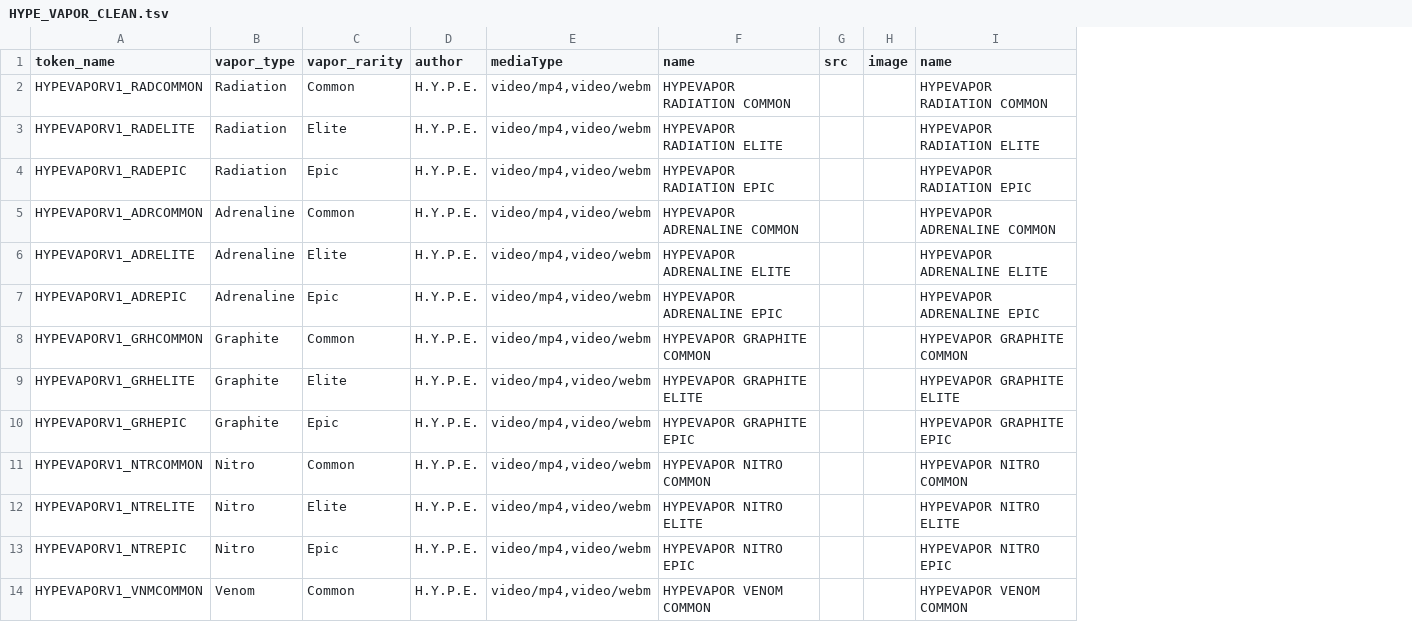
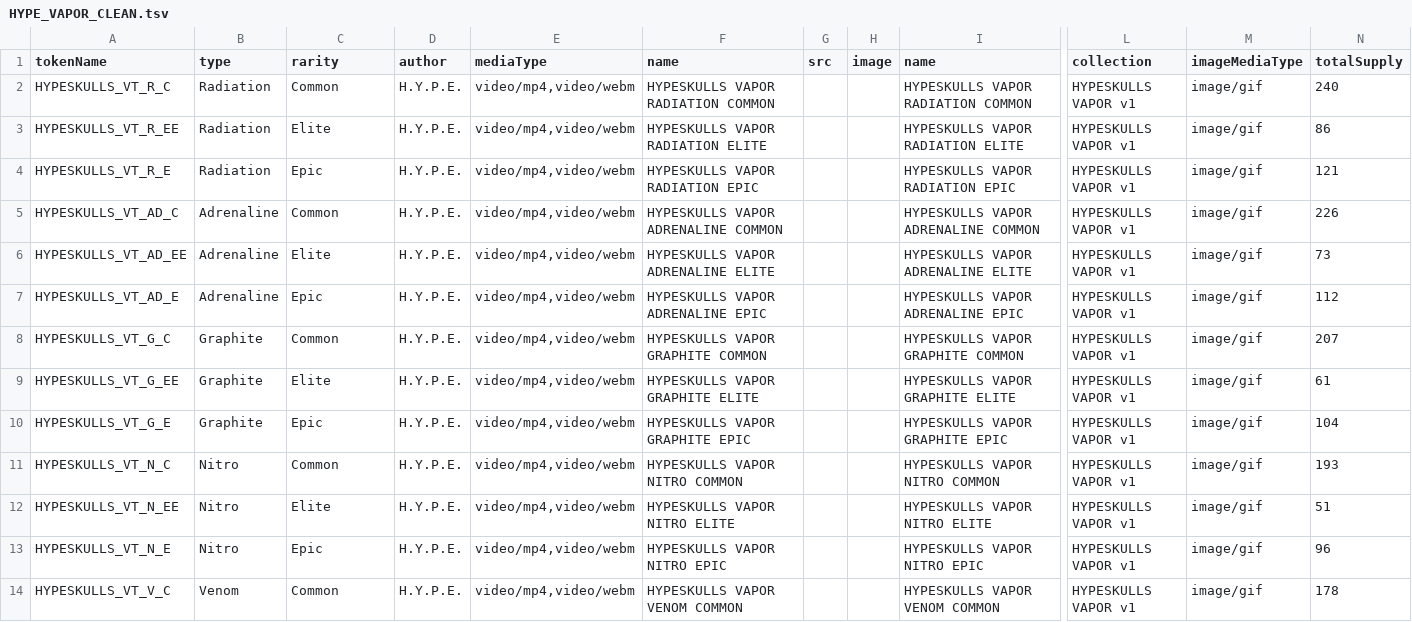
Before and after one commit to ADAPhilippines/HYPESKULLS.Validators, a TSV file: hypeskulls-uploader/app/assets/HYPE_VAPOR_CLEAN.tsv, drawn as a sheet; only a part is shown, gaps mark what is left out; removed rows and columns are numbered as before the commit, all else as after; the diff covers the shown part only; the diff names each change by its address in the sheet, - before the commit and + after, or states it on an @@ line.

```diff
--- a/hypeskulls-uploader/app/assets/HYPE_VAPOR_CLEAN.tsv
+++ b/hypeskulls-uploader/app/assets/HYPE_VAPOR_CLEAN.tsv
-column A (token_name), rows 2-14: HYPEVAPORV1_RADCOMMON | HYPEVAPORV1_RADELITE | HYPEVAPORV1_RADEPIC | HYPEVAPORV1_ADRCOMMON | HYPEVAPORV1_ADRELITE | HYPEVAPORV1_ADREPIC | HYPEVAPORV1_GRHCOMMON | HYPEVAPORV1_GRHELITE | HYPEVAPORV1_GRHEPIC | HYPEVAPORV1_NTRCOMMON | HYPEVAPORV1_NTRELITE | HYPEVAPORV1_NTREPIC | HYPEVAPORV1_VNMCOMMON
+column A (tokenName), rows 2-14: HYPESKULLS_VT_R_C | HYPESKULLS_VT_R_EE | HYPESKULLS_VT_R_E | HYPESKULLS_VT_AD_C | HYPESKULLS_VT_AD_EE | HYPESKULLS_VT_AD_E | HYPESKULLS_VT_G_C | HYPESKULLS_VT_G_EE | HYPESKULLS_VT_G_E | HYPESKULLS_VT_N_C | HYPESKULLS_VT_N_EE | HYPESKULLS_VT_N_E | HYPESKULLS_VT_V_C
+column L (collection), rows 2-14: all HYPESKULLS VAPOR v1
+column M (imageMediaType), rows 2-14: all image/gif
+column N (totalSupply), rows 2-14: 240 | 86 | 121 | 226 | 73 | 112 | 207 | 61 | 104 | 193 | 51 | 96 | 178
-B1: vapor_type
+B1: type
-C1: vapor_rarity
+C1: rarity
-F2 (name): HYPEVAPOR RADIATION COMMON
+F2 (name): HYPESKULLS VAPOR RADIATION COMMON
-I2 (name): HYPEVAPOR RADIATION COMMON
+I2 (name): HYPESKULLS VAPOR RADIATION COMMON
-F3 (name): HYPEVAPOR RADIATION ELITE
+F3 (name): HYPESKULLS VAPOR RADIATION ELITE
-I3 (name): HYPEVAPOR RADIATION ELITE
+I3 (name): HYPESKULLS VAPOR RADIATION ELITE
-F4 (name): HYPEVAPOR RADIATION EPIC
+F4 (name): HYPESKULLS VAPOR RADIATION EPIC
-I4 (name): HYPEVAPOR RADIATION EPIC
+I4 (name): HYPESKULLS VAPOR RADIATION EPIC
-F5 (name): HYPEVAPOR ADRENALINE COMMON
+F5 (name): HYPESKULLS VAPOR ADRENALINE COMMON
-I5 (name): HYPEVAPOR ADRENALINE COMMON
+I5 (name): HYPESKULLS VAPOR ADRENALINE COMMON
-F6 (name): HYPEVAPOR ADRENALINE ELITE
+F6 (name): HYPESKULLS VAPOR ADRENALINE ELITE
-I6 (name): HYPEVAPOR ADRENALINE ELITE
+I6 (name): HYPESKULLS VAPOR ADRENALINE ELITE
-F7 (name): HYPEVAPOR ADRENALINE EPIC
+F7 (name): HYPESKULLS VAPOR ADRENALINE EPIC
-I7 (name): HYPEVAPOR ADRENALINE EPIC
+I7 (name): HYPESKULLS VAPOR ADRENALINE EPIC
-F8 (name): HYPEVAPOR GRAPHITE COMMON
+F8 (name): HYPESKULLS VAPOR GRAPHITE COMMON
-I8 (name): HYPEVAPOR GRAPHITE COMMON
+I8 (name): HYPESKULLS VAPOR GRAPHITE COMMON
-F9 (name): HYPEVAPOR GRAPHITE ELITE
+F9 (name): HYPESKULLS VAPOR GRAPHITE ELITE
-I9 (name): HYPEVAPOR GRAPHITE ELITE
+I9 (name): HYPESKULLS VAPOR GRAPHITE ELITE
-F10 (name): HYPEVAPOR GRAPHITE EPIC
+F10 (name): HYPESKULLS VAPOR GRAPHITE EPIC
-I10 (name): HYPEVAPOR GRAPHITE EPIC
+I10 (name): HYPESKULLS VAPOR GRAPHITE EPIC
-F11 (name): HYPEVAPOR NITRO COMMON
+F11 (name): HYPESKULLS VAPOR NITRO COMMON
-I11 (name): HYPEVAPOR NITRO COMMON
+I11 (name): HYPESKULLS VAPOR NITRO COMMON
-F12 (name): HYPEVAPOR NITRO ELITE
+F12 (name): HYPESKULLS VAPOR NITRO ELITE
-I12 (name): HYPEVAPOR NITRO ELITE
+I12 (name): HYPESKULLS VAPOR NITRO ELITE
-F13 (name): HYPEVAPOR NITRO EPIC
+F13 (name): HYPESKULLS VAPOR NITRO EPIC
-I13 (name): HYPEVAPOR NITRO EPIC
+I13 (name): HYPESKULLS VAPOR NITRO EPIC
-F14 (name): HYPEVAPOR VENOM COMMON
+F14 (name): HYPESKULLS VAPOR VENOM COMMON
-I14 (name): HYPEVAPOR VENOM COMMON
+I14 (name): HYPESKULLS VAPOR VENOM COMMON
```
Also changed, not shown: 34 edited cells elsewhere in this file, 5 other files.
